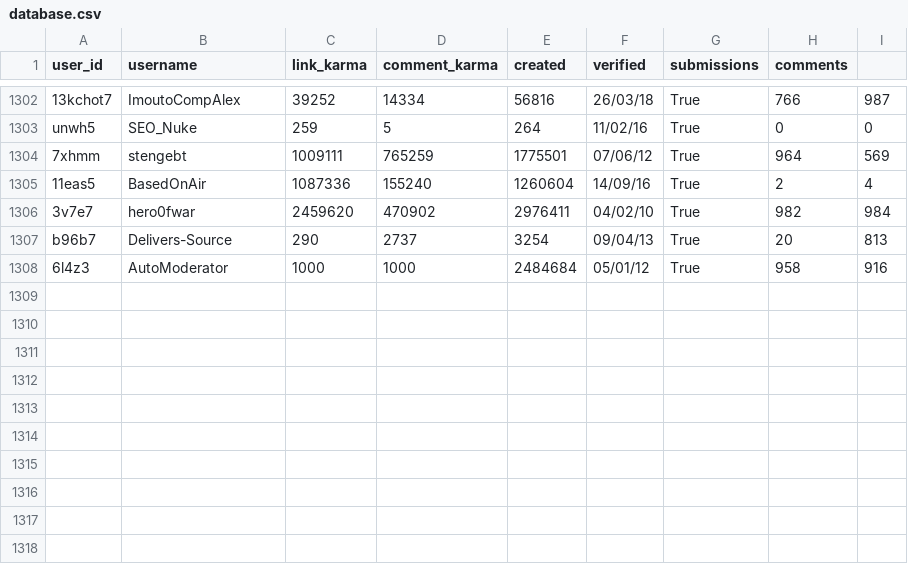
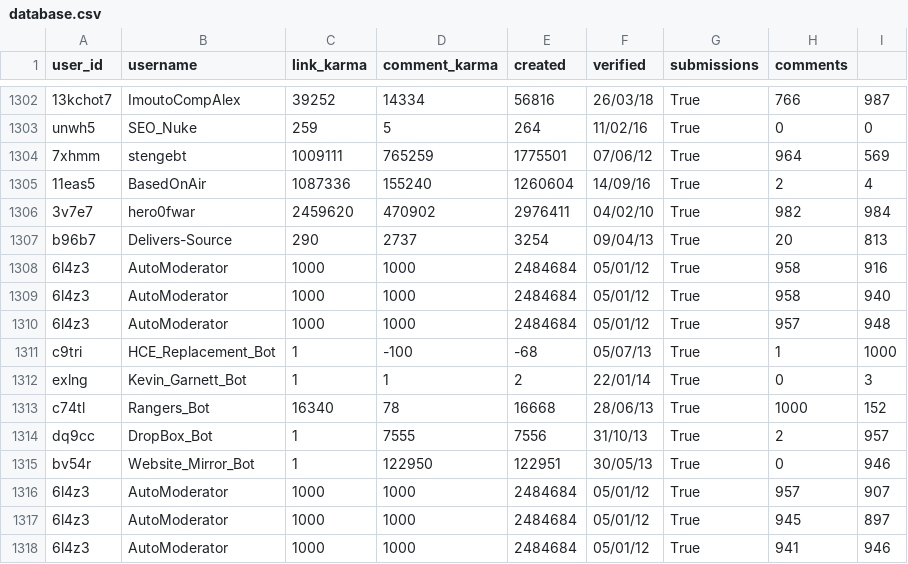
Before and after one commit to Balkirprpl/PBot, a CSV file: database.csv, drawn as a sheet; only a part is shown, gaps mark what is left out.

```diff
--- a/database.csv
+++ b/database.csv
@@ -1308 +1308,11 @@ b96b7,Delivers-Source,290,2737,3254,09/04/13,True,20,813
 6l4z3,AutoModerator,1000,1000,2484684,05/01/12,True,958,916
+6l4z3,AutoModerator,1000,1000,2484684,05/01/12,True,958,940
+6l4z3,AutoModerator,1000,1000,2484684,05/01/12,True,957,948
+c9tri,HCE_Replacement_Bot,1,-100,-68,05/07/13,True,1,1000
+exlng,Kevin_Garnett_Bot,1,1,2,22/01/14,True,0,3
+c74tl,Rangers_Bot,16340,78,16668,28/06/13,True,1000,152
+dq9cc,DropBox_Bot,1,7555,7556,31/10/13,True,2,957
+bv54r,Website_Mirror_Bot,1,122950,122951,30/05/13,True,0,946
+6l4z3,AutoModerator,1000,1000,2484684,05/01/12,True,957,907
+6l4z3,AutoModerator,1000,1000,2484684,05/01/12,True,945,897
+6l4z3,AutoModerator,1000,1000,2484684,05/01/12,True,941,946
```
Also changed, not shown: 1 other file.
